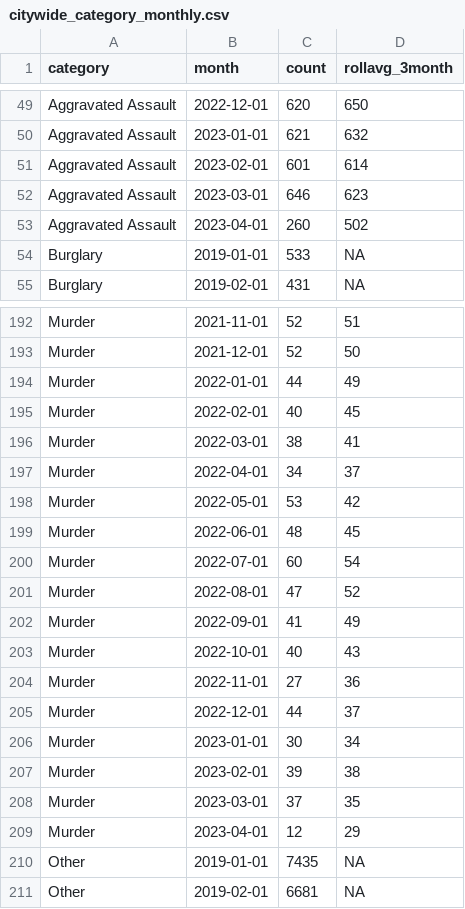
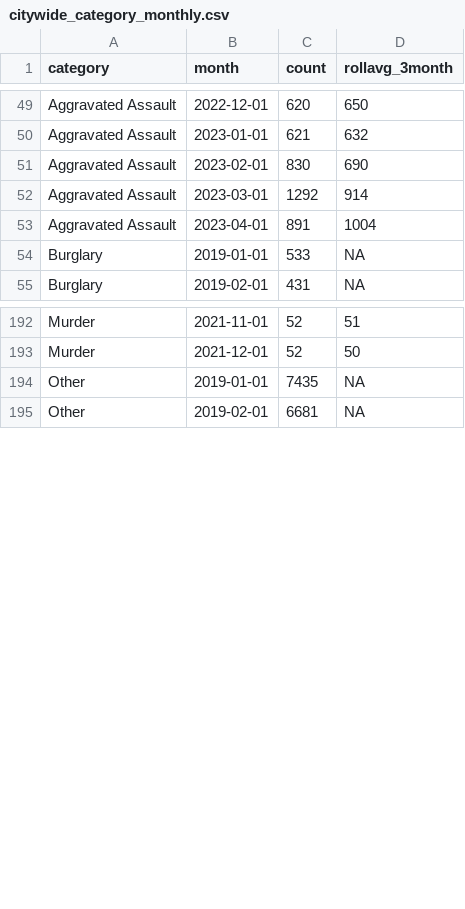
Before and after one commit to abcotvdata/safetytracker_philadelphia, a CSV file: data/output/monthly/citywide_category_monthly.csv, drawn as a sheet; only a part is shown, gaps mark what is left out; the diff covers the shown part only.

```diff
--- a/data/output/monthly/citywide_category_monthly.csv
+++ b/data/output/monthly/citywide_category_monthly.csv
@@ -50,5 +50,5 @@ Aggravated Assault,2022-12-01,620,650
 Aggravated Assault,2023-01-01,621,632
-Aggravated Assault,2023-02-01,601,614
-Aggravated Assault,2023-03-01,646,623
-Aggravated Assault,2023-04-01,260,502
+Aggravated Assault,2023-02-01,830,690
+Aggravated Assault,2023-03-01,1292,914
+Aggravated Assault,2023-04-01,891,1004
 Burglary,2019-01-01,533,NA
@@ -193,18 +193,2 @@ Murder,2021-11-01,52,51
 Murder,2021-12-01,52,50
-Murder,2022-01-01,44,49
-Murder,2022-02-01,40,45
-Murder,2022-03-01,38,41
-Murder,2022-04-01,34,37
-Murder,2022-05-01,53,42
-Murder,2022-06-01,48,45
-Murder,2022-07-01,60,54
-Murder,2022-08-01,47,52
-Murder,2022-09-01,41,49
-Murder,2022-10-01,40,43
-Murder,2022-11-01,27,36
-Murder,2022-12-01,44,37
-Murder,2023-01-01,30,34
-Murder,2023-02-01,39,38
-Murder,2023-03-01,37,35
-Murder,2023-04-01,12,29
 Other,2019-01-01,7435,NA
```
Also changed, not shown: 36 edited cells elsewhere in this file, data/output/districts/district_category.csv, data/output/districts/district_detailed.csv, 44 other files.
